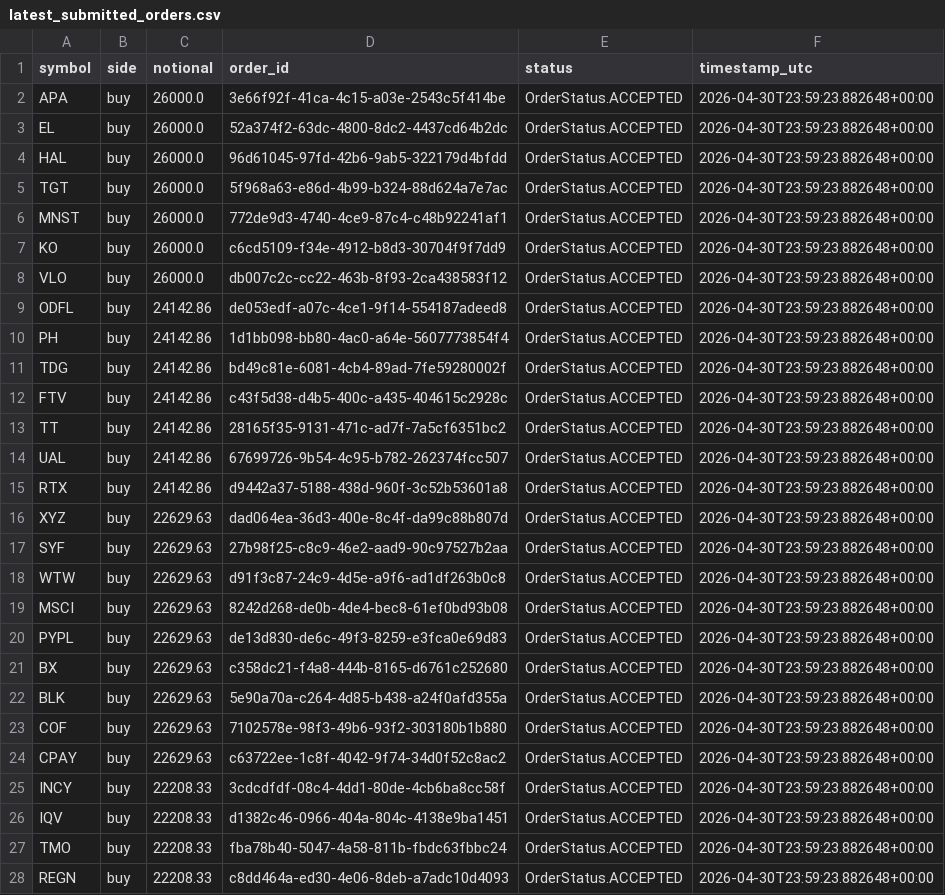
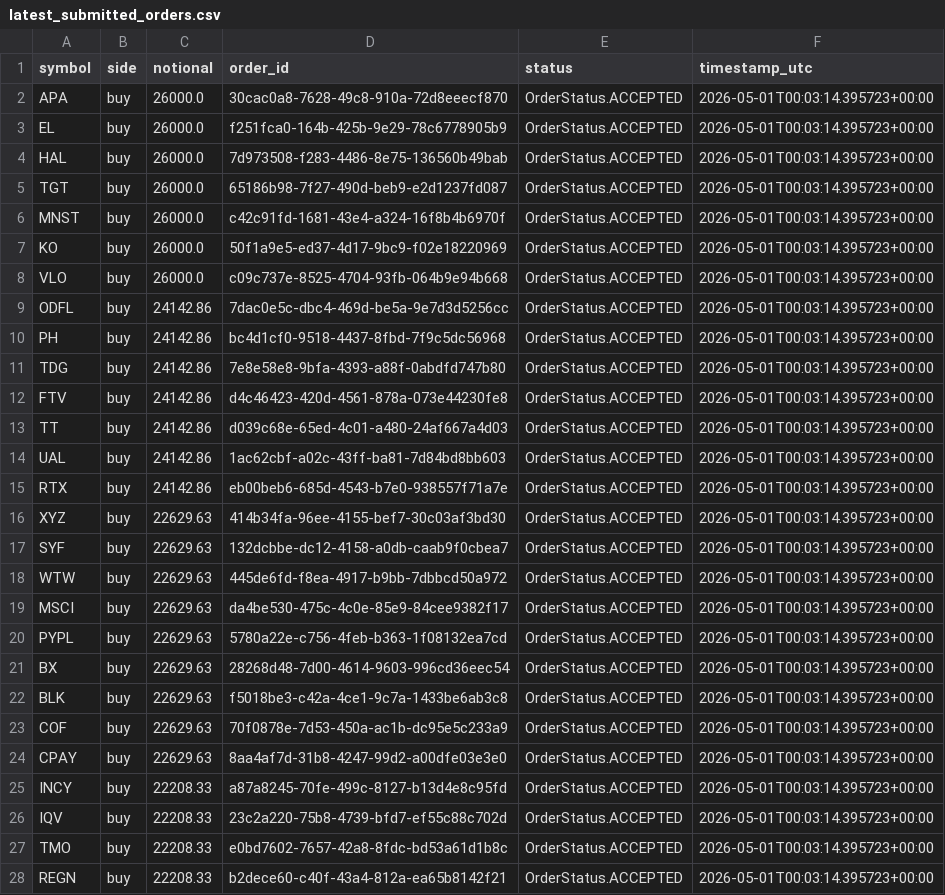
Before and after one commit to FinTechEntrepreneurldz/Model_B_Paper_Trading, a CSV file: logs/orders/latest_submitted_orders.csv, drawn as a sheet; only a part is shown; the diff covers the shown part only; the diff names each change by its address in the sheet, - before the commit and + after, or states it on an @@ line.

```diff
--- a/logs/orders/latest_submitted_orders.csv
+++ b/logs/orders/latest_submitted_orders.csv
-D2 (order_id): 3e66f92f-41ca-4c15-a03e-2543c5f414be
+D2 (order_id): 30cac0a8-7628-49c8-910a-72d8eeecf870
-F2:F28 (timestamp_utc): 2026-04-30T23:59:23.882648+00:00
+F2:F28 (timestamp_utc): 2026-05-01T00:03:14.395723+00:00
-D3 (order_id): 52a374f2-63dc-4800-8dc2-4437cd64b2dc
+D3 (order_id): f251fca0-164b-425b-9e29-78c6778905b9
-D4 (order_id): 96d61045-97fd-42b6-9ab5-322179d4bfdd
+D4 (order_id): 7d973508-f283-4486-8e75-136560b49bab
-D5 (order_id): 5f968a63-e86d-4b99-b324-88d624a7e7ac
+D5 (order_id): 65186b98-7f27-490d-beb9-e2d1237fd087
-D6 (order_id): 772de9d3-4740-4ce9-87c4-c48b92241af1
+D6 (order_id): c42c91fd-1681-43e4-a324-16f8b4b6970f
-D7 (order_id): c6cd5109-f34e-4912-b8d3-30704f9f7dd9
+D7 (order_id): 50f1a9e5-ed37-4d17-9bc9-f02e18220969
-D8 (order_id): db007c2c-cc22-463b-8f93-2ca438583f12
+D8 (order_id): c09c737e-8525-4704-93fb-064b9e94b668
-D9 (order_id): de053edf-a07c-4ce1-9f14-554187adeed8
+D9 (order_id): 7dac0e5c-dbc4-469d-be5a-9e7d3d5256cc
-D10 (order_id): 1d1bb098-bb80-4ac0-a64e-5607773854f4
+D10 (order_id): bc4d1cf0-9518-4437-8fbd-7f9c5dc56968
-D11 (order_id): bd49c81e-6081-4cb4-89ad-7fe59280002f
+D11 (order_id): 7e8e58e8-9bfa-4393-a88f-0abdfd747b80
-D12 (order_id): c43f5d38-d4b5-400c-a435-404615c2928c
+D12 (order_id): d4c46423-420d-4561-878a-073e44230fe8
-D13 (order_id): 28165f35-9131-471c-ad7f-7a5cf6351bc2
+D13 (order_id): d039c68e-65ed-4c01-a480-24af667a4d03
-D14 (order_id): 67699726-9b54-4c95-b782-262374fcc507
+D14 (order_id): 1ac62cbf-a02c-43ff-ba81-7d84bd8bb603
-D15 (order_id): d9442a37-5188-438d-960f-3c52b53601a8
+D15 (order_id): eb00beb6-685d-4543-b7e0-938557f71a7e
-D16 (order_id): dad064ea-36d3-400e-8c4f-da99c88b807d
+D16 (order_id): 414b34fa-96ee-4155-bef7-30c03af3bd30
-D17 (order_id): 27b98f25-c8c9-46e2-aad9-90c97527b2aa
+D17 (order_id): 132dcbbe-dc12-4158-a0db-caab9f0cbea7
-D18 (order_id): d91f3c87-24c9-4d5e-a9f6-ad1df263b0c8
+D18 (order_id): 445de6fd-f8ea-4917-b9bb-7dbbcd50a972
-D19 (order_id): 8242d268-de0b-4de4-bec8-61ef0bd93b08
+D19 (order_id): da4be530-475c-4c0e-85e9-84cee9382f17
-D20 (order_id): de13d830-de6c-49f3-8259-e3fca0e69d83
+D20 (order_id): 5780a22e-c756-4feb-b363-1f08132ea7cd
-D21 (order_id): c358dc21-f4a8-444b-8165-d6761c252680
+D21 (order_id): 28268d48-7d00-4614-9603-996cd36eec54
-D22 (order_id): 5e90a70a-c264-4d85-b438-a24f0afd355a
+D22 (order_id): f5018be3-c42a-4ce1-9c7a-1433be6ab3c8
-D23 (order_id): 7102578e-98f3-49b6-93f2-303180b1b880
+D23 (order_id): 70f0878e-7d53-450a-ac1b-dc95e5c233a9
-D24 (order_id): c63722ee-1c8f-4042-9f74-34d0f52c8ac2
+D24 (order_id): 8aa4af7d-31b8-4247-99d2-a00dfe03e3e0
-D25 (order_id): 3cdcdfdf-08c4-4dd1-80de-4cb6ba8cc58f
+D25 (order_id): a87a8245-70fe-499c-8127-b13d4e8c95fd
-D26 (order_id): d1382c46-0966-404a-804c-4138e9ba1451
+D26 (order_id): 23c2a220-75b8-4739-bfd7-ef55c88c702d
-D27 (order_id): fba78b40-5047-4a58-811b-fbdc63fbbc24
+D27 (order_id): e0bd7602-7657-42a8-8fdc-bd53a61d1b8c
-D28 (order_id): c8dd464a-ed30-4e06-8deb-a7adc10d4093
+D28 (order_id): b2dece60-c40f-43a4-812a-ea65b8142f21
```
Also changed, not shown: 138 edited cells elsewhere in this file, logs/decisions/latest_decision.csv, logs/orders/latest_planned_orders.csv, 4 other files.
